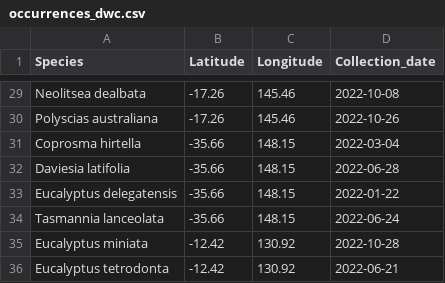
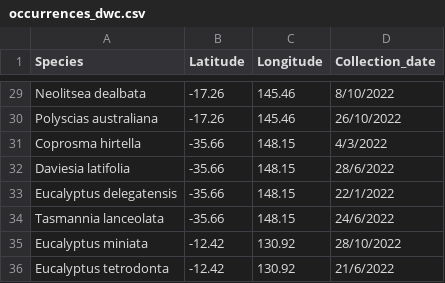
Before and after one commit to AtlasOfLivingAustralia/galaxias-python, a CSV file: docs/source/galaxias_user_guide/occurrences_dwc.csv, drawn as a sheet; only a part is shown, gaps mark what is left out; the diff covers the shown part only; the diff names each change by its address in the sheet, - before the commit and + after, or states it on an @@ line.

```diff
--- a/docs/source/galaxias_user_guide/occurrences_dwc.csv
+++ b/docs/source/galaxias_user_guide/occurrences_dwc.csv
-D29 (Collection_date): 2022-10-08
+D29 (Collection_date): 8/10/2022
-D30 (Collection_date): 2022-10-26
+D30 (Collection_date): 26/10/2022
-D31 (Collection_date): 2022-03-04
+D31 (Collection_date): 4/3/2022
-D32 (Collection_date): 2022-06-28
+D32 (Collection_date): 28/6/2022
-D33 (Collection_date): 2022-01-22
+D33 (Collection_date): 22/1/2022
-D34 (Collection_date): 2022-06-24
+D34 (Collection_date): 24/6/2022
-D35 (Collection_date): 2022-10-28
+D35 (Collection_date): 28/10/2022
-D36 (Collection_date): 2022-06-21
+D36 (Collection_date): 21/6/2022
```
Also changed, not shown: 27 edited cells elsewhere in this file, docs/source/galaxias_user_guide/events.csv, docs/source/galaxias_user_guide/occurrences_dwc_multi.csv, 52 other files.
